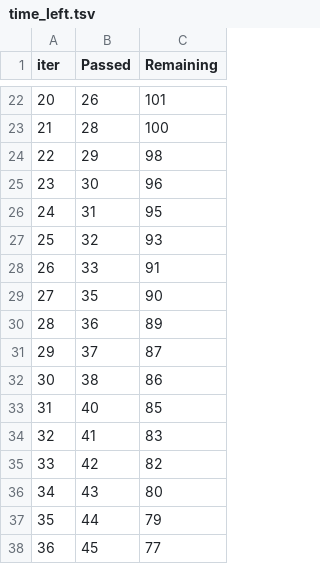
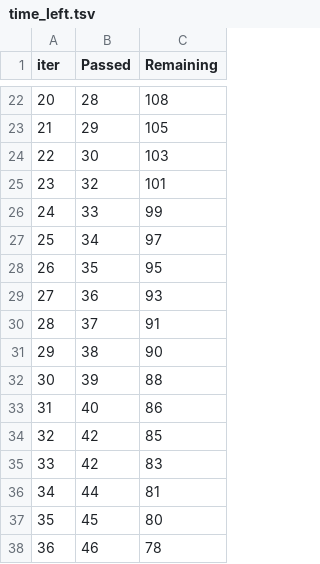
Before and after one commit to fhashmi10/ML_Generic, a TSV file: catboost_info/time_left.tsv, drawn as a sheet; only a part is shown, gaps mark what is left out; the diff covers the shown part only.

```diff
--- a/catboost_info/time_left.tsv
+++ b/catboost_info/time_left.tsv
@@ -22,17 +22,17 @@ iter	Passed	Remaining
-20	26	101
-21	28	100
-22	29	98
-23	30	96
-24	31	95
-25	32	93
-26	33	91
-27	35	90
-28	36	89
-29	37	87
-30	38	86
-31	40	85
-32	41	83
-33	42	82
-34	43	80
-35	44	79
-36	45	77
+20	28	108
+21	29	105
+22	30	103
+23	32	101
+24	33	99
+25	34	97
+26	35	95
+27	36	93
+28	37	91
+29	38	90
+30	39	88
+31	40	86
+32	42	85
+33	42	83
+34	44	81
+35	45	80
+36	46	78
```
Also changed, not shown: 48 edited cells elsewhere in this file, 18 other files.
